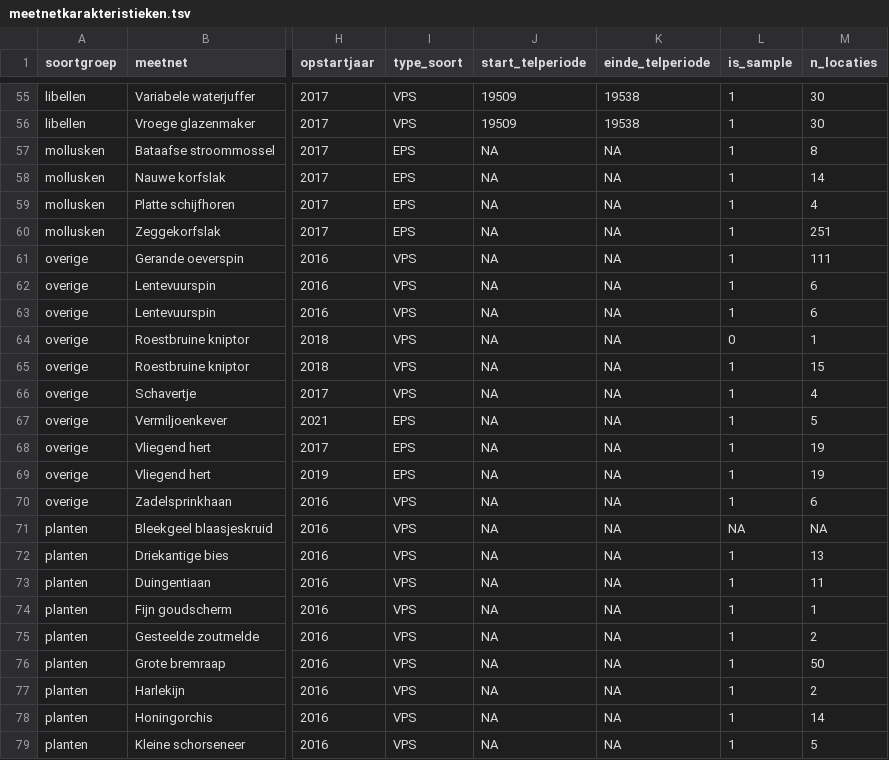
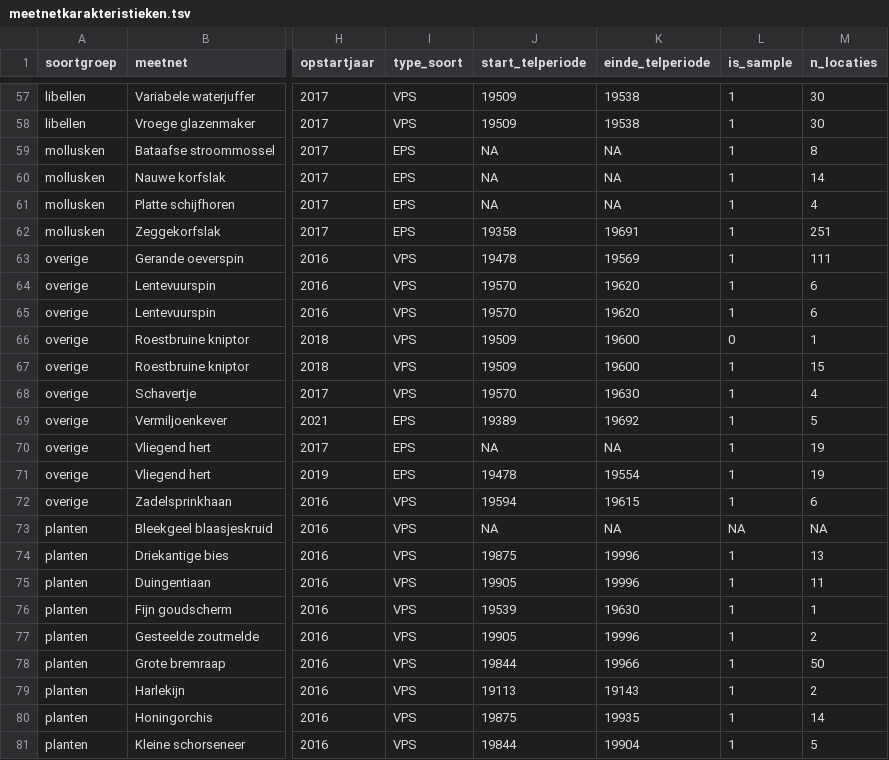
Before and after one commit to inbo/soortenmeetnetten-queries, a TSV file: metadata/meetnetkarakteristieken.tsv, drawn as a sheet; only a part is shown, gaps mark what is left out; addresses are those after the commit; the diff covers the shown part only; the diff names each change by its address in the sheet, - before the commit and + after, or states it on an @@ line.

Commit message:
update metadata heikikker

```diff
--- a/metadata/meetnetkarakteristieken.tsv
+++ b/metadata/meetnetkarakteristieken.tsv
-J62 (start_telperiode): NA
+J62 (start_telperiode): 19358
-K62 (einde_telperiode): NA
+K62 (einde_telperiode): 19691
-J63 (start_telperiode): NA
+J63 (start_telperiode): 19478
-K63 (einde_telperiode): NA
+K63 (einde_telperiode): 19569
-J64:J65 (start_telperiode): NA
+J64:J65 (start_telperiode): 19570
-K64:K65 (einde_telperiode): NA
+K64:K65 (einde_telperiode): 19620
-J66:J67 (start_telperiode): NA
+J66:J67 (start_telperiode): 19509
-K66:K67 (einde_telperiode): NA
+K66:K67 (einde_telperiode): 19600
-J68 (start_telperiode): NA
+J68 (start_telperiode): 19570
-K68 (einde_telperiode): NA
+K68 (einde_telperiode): 19630
-J69 (start_telperiode): NA
+J69 (start_telperiode): 19389
-K69 (einde_telperiode): NA
+K69 (einde_telperiode): 19692
-J71 (start_telperiode): NA
+J71 (start_telperiode): 19478
-K71 (einde_telperiode): NA
+K71 (einde_telperiode): 19554
-J72 (start_telperiode): NA
+J72 (start_telperiode): 19594
-K72 (einde_telperiode): NA
+K72 (einde_telperiode): 19615
-J74 (start_telperiode): NA
+J74 (start_telperiode): 19875
-K74:K75 (einde_telperiode): NA
+K74:K75 (einde_telperiode): 19996
-J75 (start_telperiode): NA
+J75 (start_telperiode): 19905
-J76 (start_telperiode): NA
+J76 (start_telperiode): 19539
-K76 (einde_telperiode): NA
+K76 (einde_telperiode): 19630
-J77 (start_telperiode): NA
+J77 (start_telperiode): 19905
-K77 (einde_telperiode): NA
+K77 (einde_telperiode): 19996
-J78 (start_telperiode): NA
+J78 (start_telperiode): 19844
-K78 (einde_telperiode): NA
+K78 (einde_telperiode): 19966
-J79 (start_telperiode): NA
+J79 (start_telperiode): 19113
-K79 (einde_telperiode): NA
+K79 (einde_telperiode): 19143
-J80 (start_telperiode): NA
+J80 (start_telperiode): 19875
-K80 (einde_telperiode): NA
+K80 (einde_telperiode): 19935
-J81 (start_telperiode): NA
+J81 (start_telperiode): 19844
-K81 (einde_telperiode): NA
+K81 (einde_telperiode): 19904
```
Also changed, not shown: 3 added rows, 1 removed row and 54 edited cells elsewhere in this file, 2 other files.
